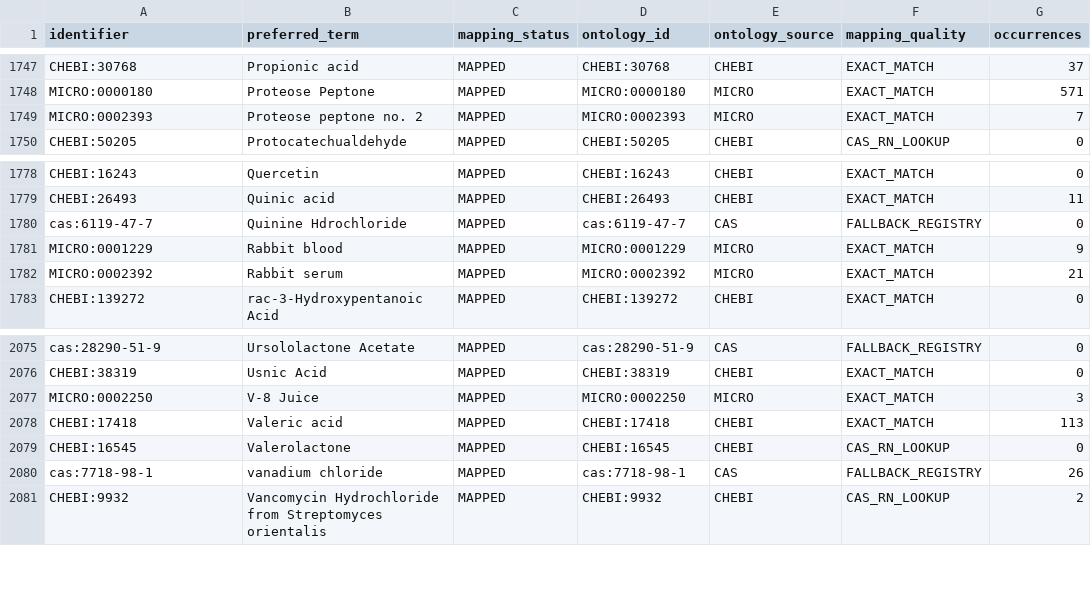
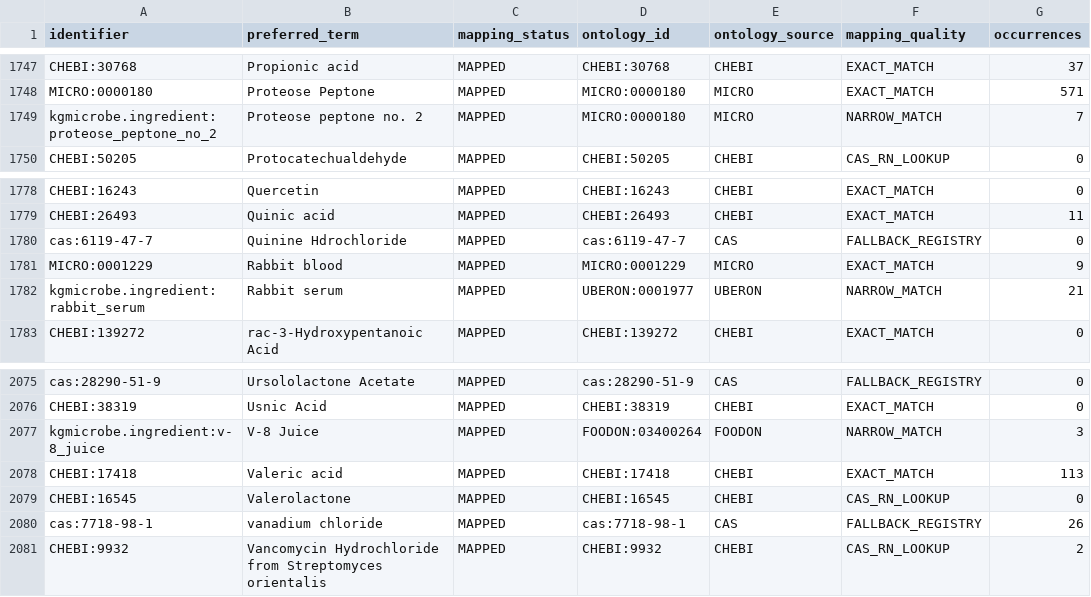
Before and after one commit to CultureBotAI/MediaIngredientMech, a CSV file: data/curated/all_ingredients_index.csv, drawn as a sheet; only a part is shown, gaps mark what is left out.

Commit message:
Fix malformed MICRO re-groundings
Fixes #137

```diff
--- a/data/curated/all_ingredients_index.csv
+++ b/data/curated/all_ingredients_index.csv
@@ -1748,3 +1748,3 @@ CHEBI:30768,Propionic acid,MAPPED,CHEBI:30768,CHEBI,EXACT_MATCH,37
 MICRO:0000180,Proteose Peptone,MAPPED,MICRO:0000180,MICRO,EXACT_MATCH,571
-MICRO:0002393,Proteose peptone no. 2,MAPPED,MICRO:0002393,MICRO,EXACT_MATCH,7
+kgmicrobe.ingredient:proteose_peptone_no_2,Proteose peptone no. 2,MAPPED,MICRO:0000180,MICRO,NARROW_MATCH,7
 CHEBI:50205,Protocatechualdehyde,MAPPED,CHEBI:50205,CHEBI,CAS_RN_LOOKUP,0
@@ -1781,3 +1781,3 @@ cas:6119-47-7,Quinine Hdrochloride,MAPPED,cas:6119-47-7,CAS,FALLBACK_REGISTRY,0
 MICRO:0001229,Rabbit blood,MAPPED,MICRO:0001229,MICRO,EXACT_MATCH,9
-MICRO:0002392,Rabbit serum,MAPPED,MICRO:0002392,MICRO,EXACT_MATCH,21
+kgmicrobe.ingredient:rabbit_serum,Rabbit serum,MAPPED,UBERON:0001977,UBERON,NARROW_MATCH,21
 CHEBI:139272,rac-3-Hydroxypentanoic Acid,MAPPED,CHEBI:139272,CHEBI,EXACT_MATCH,0
@@ -2076,3 +2076,3 @@ cas:28290-51-9,Ursololactone Acetate,MAPPED,cas:28290-51-9,CAS,FALLBACK_REGISTRY
 CHEBI:38319,Usnic Acid,MAPPED,CHEBI:38319,CHEBI,EXACT_MATCH,0
-MICRO:0002250,V-8 Juice,MAPPED,MICRO:0002250,MICRO,EXACT_MATCH,3
+kgmicrobe.ingredient:v-8_juice,V-8 Juice,MAPPED,FOODON:03400264,FOODON,NARROW_MATCH,3
 CHEBI:17418,Valeric acid,MAPPED,CHEBI:17418,CHEBI,EXACT_MATCH,113
```
Also changed, not shown: data/curated/mapped_ingredients_index.csv, docs/data/all_ingredients.csv, 25 other files.
